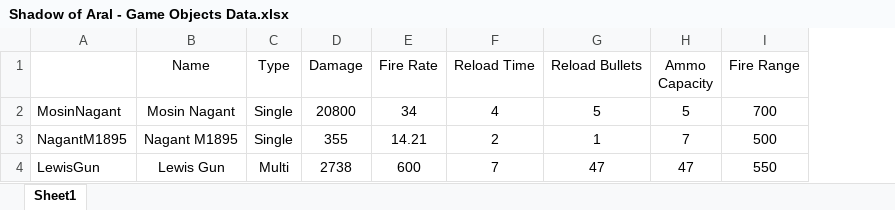
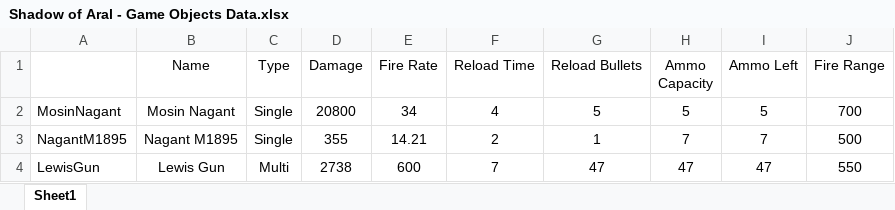
Before and after one commit to SJohnmith/Shadow-of-Aral, an Excel workbook: Shadow of Aral/Shadow of Aral - Image Files/Shadow of Aral - Game Objects Data.xlsx, sheet Sheet1, drawn as a sheet; values as stored, in another font and other column widths than the file's, no borders; the diff names each change by its address in the sheet, - before the commit and + after, or states it on an @@ line.

```diff
--- a/Shadow of Aral/Shadow of Aral - Image Files/Shadow of Aral - Game Objects Data.xlsx (sheet Sheet1)
+++ b/Shadow of Aral/Shadow of Aral - Image Files/Shadow of Aral - Game Objects Data.xlsx (sheet Sheet1)
+column I (Ammo Left), rows 2-4: 5 | 7 | 47
```
Also changed, not shown: 19 other files.
